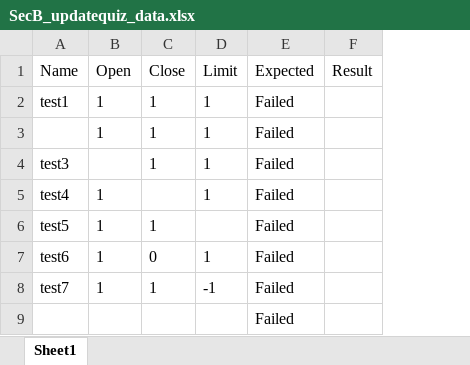
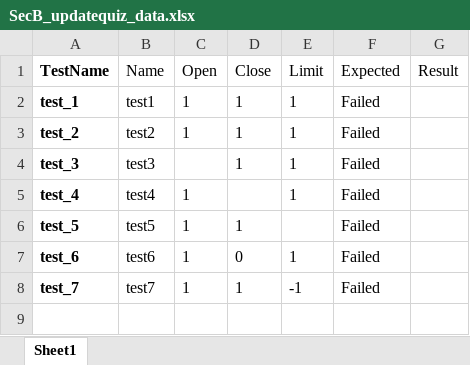
Before and after one commit to pchungtu54321/Testing-BTL3, an Excel workbook: Data_Driven/updateQuiz/SecB_updatequiz_data.xlsx, sheet Sheet1, drawn as a sheet; values as stored, in another font and other column widths than the file's, no borders; removed rows and columns are numbered as before the commit, all else as after; the diff names each change by its address in the sheet, - before the commit and + after, or states it on an @@ line.

```diff
--- a/Data_Driven/updateQuiz/SecB_updatequiz_data.xlsx (sheet Sheet1)
+++ b/Data_Driven/updateQuiz/SecB_updatequiz_data.xlsx (sheet Sheet1)
+column A (TestName), rows 2-8: test_1 | test_2 | test_3 | test_4 | test_5 | test_6 | test_7
-B3 (Name): (empty)
+B3 (Name): test2
-row 9:  |  |  |  | Failed
```
Also changed, not shown: 2 other files.
